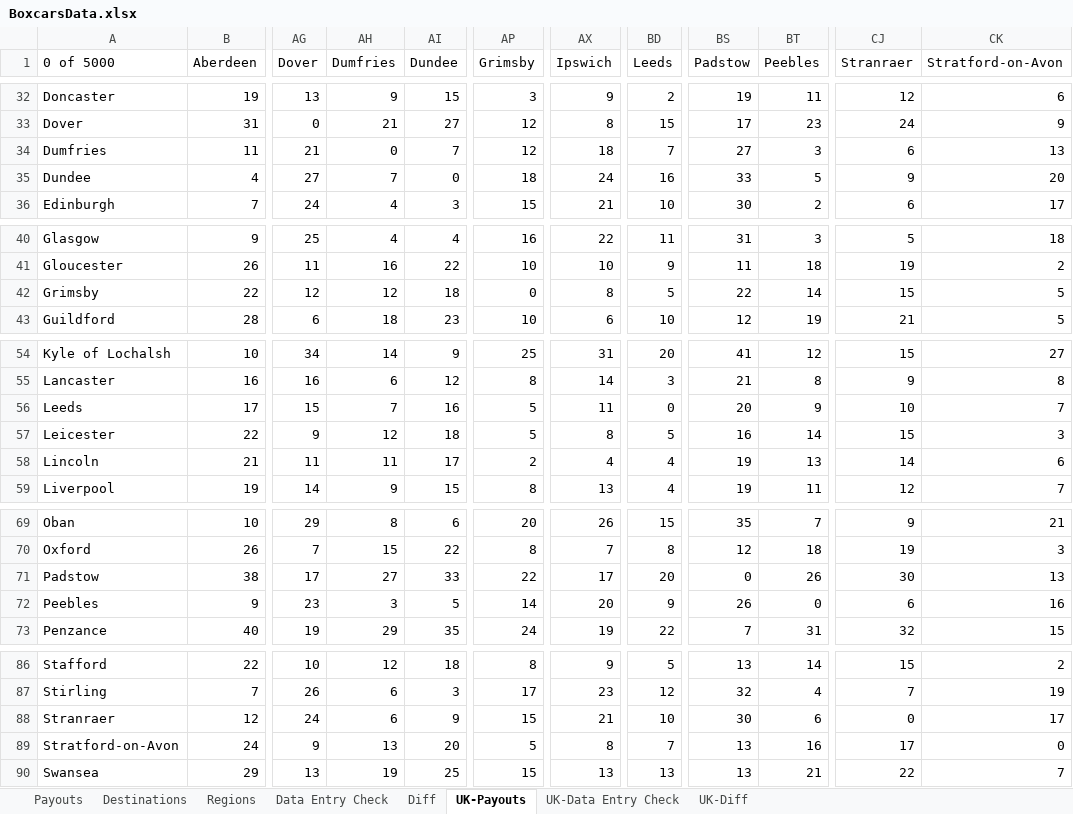
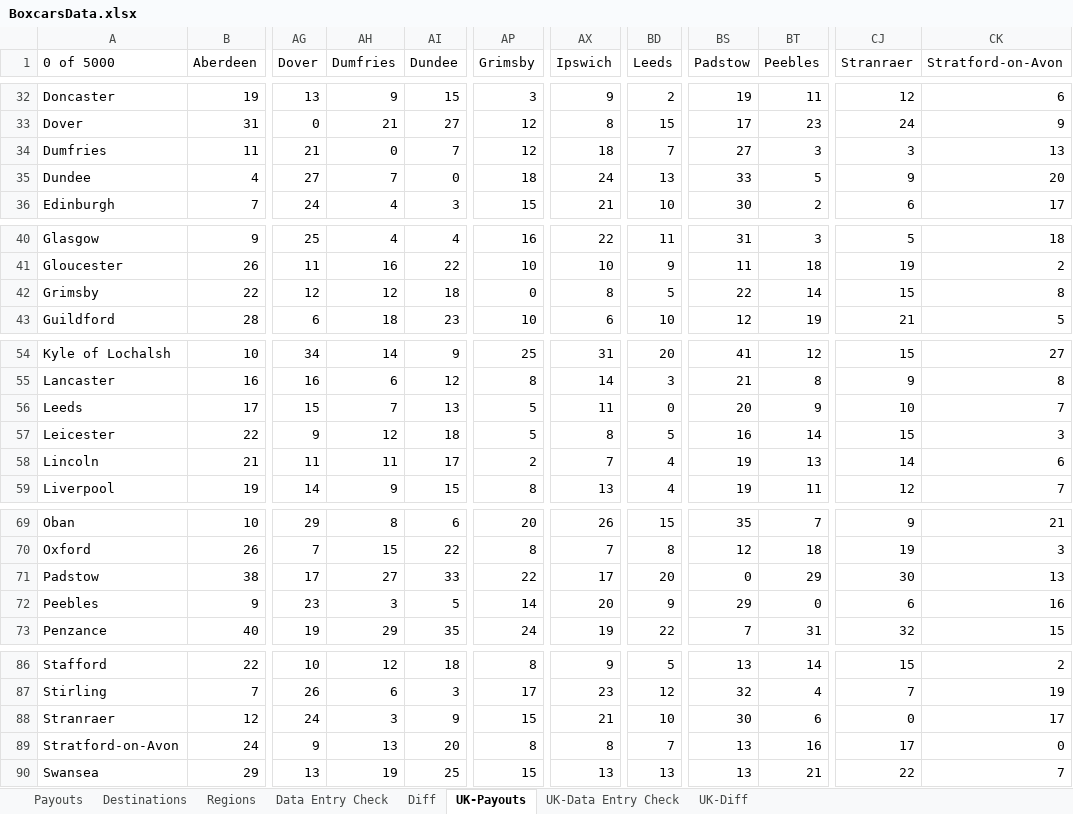
Before and after one commit to Vector241-Eric/BoxcarsRouteHelper, an Excel workbook: Data/BoxcarsData.xlsx, sheet UK-Payouts, drawn as a sheet; only a part is shown, gaps mark what is left out; values as stored, in another font and other column widths than the file's, no borders; the diff covers the shown part only; the diff names each change by its address in the sheet, - before the commit and + after, or states it on an @@ line.

Commit message:
Finish UK Route Payouts

```diff
--- a/Data/BoxcarsData.xlsx (sheet UK-Payouts)
+++ b/Data/BoxcarsData.xlsx (sheet UK-Payouts)
-CJ34 (Stranraer): 6
+CJ34 (Stranraer): 3
-BD35 (Leeds): 16
+BD35 (Leeds): 13
-CK42 (Stratford-on-Avon): 5
+CK42 (Stratford-on-Avon): 8
-AI56 (Dundee): 16
+AI56 (Dundee): 13
-AX58 (Ipswich): 4
+AX58 (Ipswich): 7
-BT71 (Peebles): 26
+BT71 (Peebles): 29
-BS72 (Padstow): 26
+BS72 (Padstow): 29
-AH88 (Dumfries): 6
+AH88 (Dumfries): 3
-AP89 (Grimsby): 5
+AP89 (Grimsby): 8
```
Also changed, not shown: 1 edited cell elsewhere in this sheet, sheet UK-Diff, sheet UK-Data Entry Check, formulas that keep their value, 6 other files.
